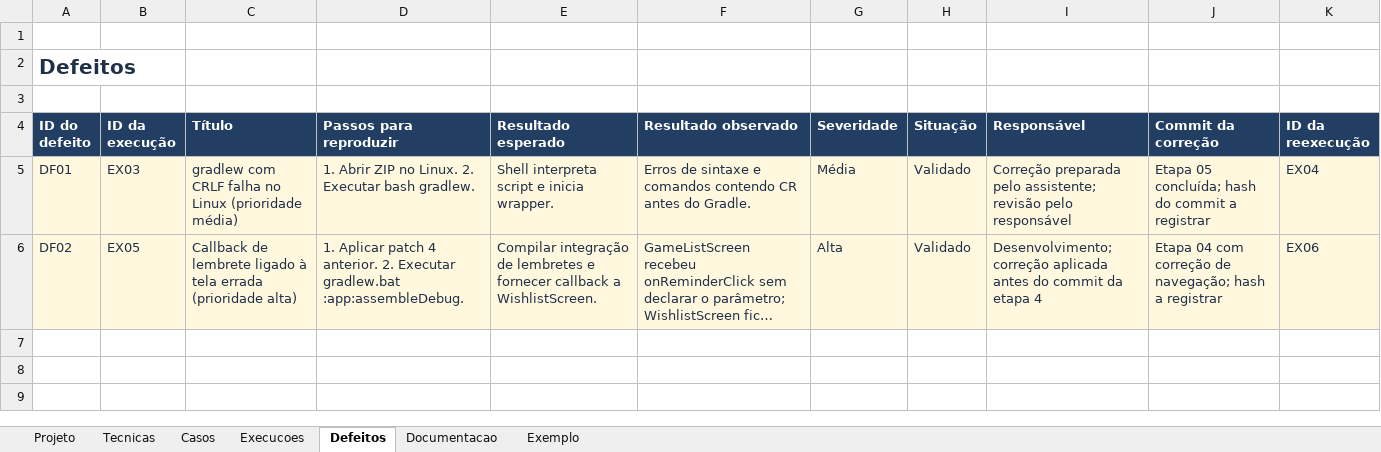
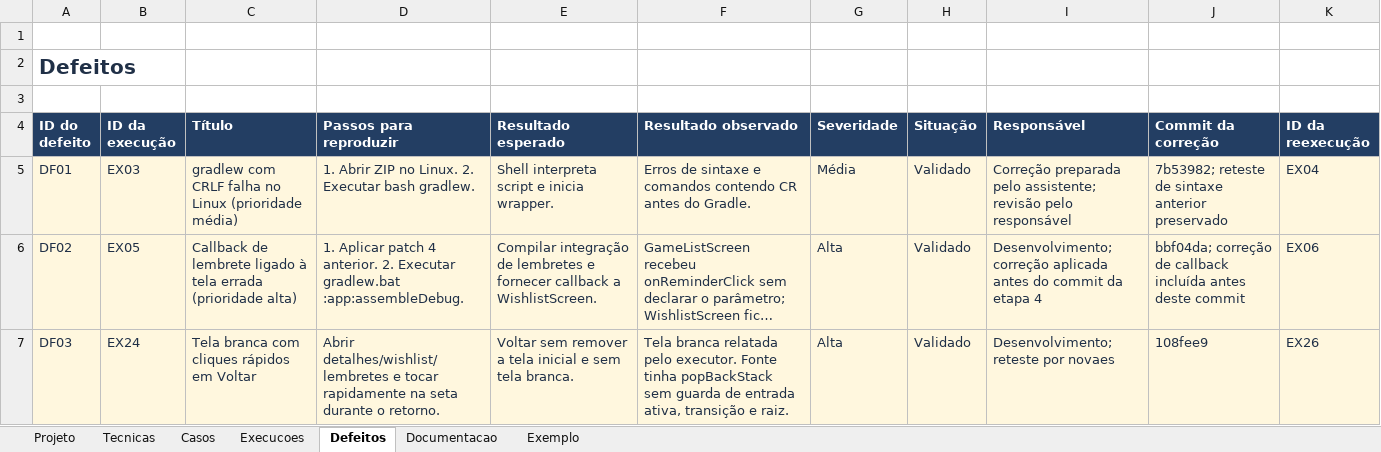
Before and after one commit to N0vaEZ/gamesale.db, an Excel workbook: docs/testes/GameSaleDB-Testes-P2.xlsx, sheet Defeitos, drawn as a sheet; long unchanged cells end in …; values as stored, in another font and other column widths than the file's, no borders; the diff names each change by its address in the sheet, - before the commit and + after, or states it on an @@ line.

Commit message:
docs: registra testes manuais e reteste da navegacao

```diff
--- a/docs/testes/GameSaleDB-Testes-P2.xlsx (sheet Defeitos)
+++ b/docs/testes/GameSaleDB-Testes-P2.xlsx (sheet Defeitos)
-J5 (Commit da correção): Etapa 05 concluída; hash do commit a registrar
+J5 (Commit da correção): 7b53982; reteste de sintaxe anterior preservado
-J6 (Commit da correção): Etapa 04 com correção de navegação; hash a registrar
+J6 (Commit da correção): bbf04da; correção de callback incluída antes deste commit
+row 7: DF03 | EX24 | Tela branca com cliques rápidos em Voltar | Abrir detalhes/wishlist/lembretes e tocar rapidamente na seta durante o retorno. | Voltar sem remover a tela inicial e sem tela branca. | Tela branca relatada pelo executor. Fonte tinha popBackStack sem guarda de entrada ativa, transição e raiz. | Alta | Validado | Desenvolvimento; reteste por novaes | 108fee9 | EX26
```
Also changed, not shown: sheet Execucoes, sheet Casos, sheet Documentacao, sheet Projeto, sheet Tecnicas, 21 other files.
